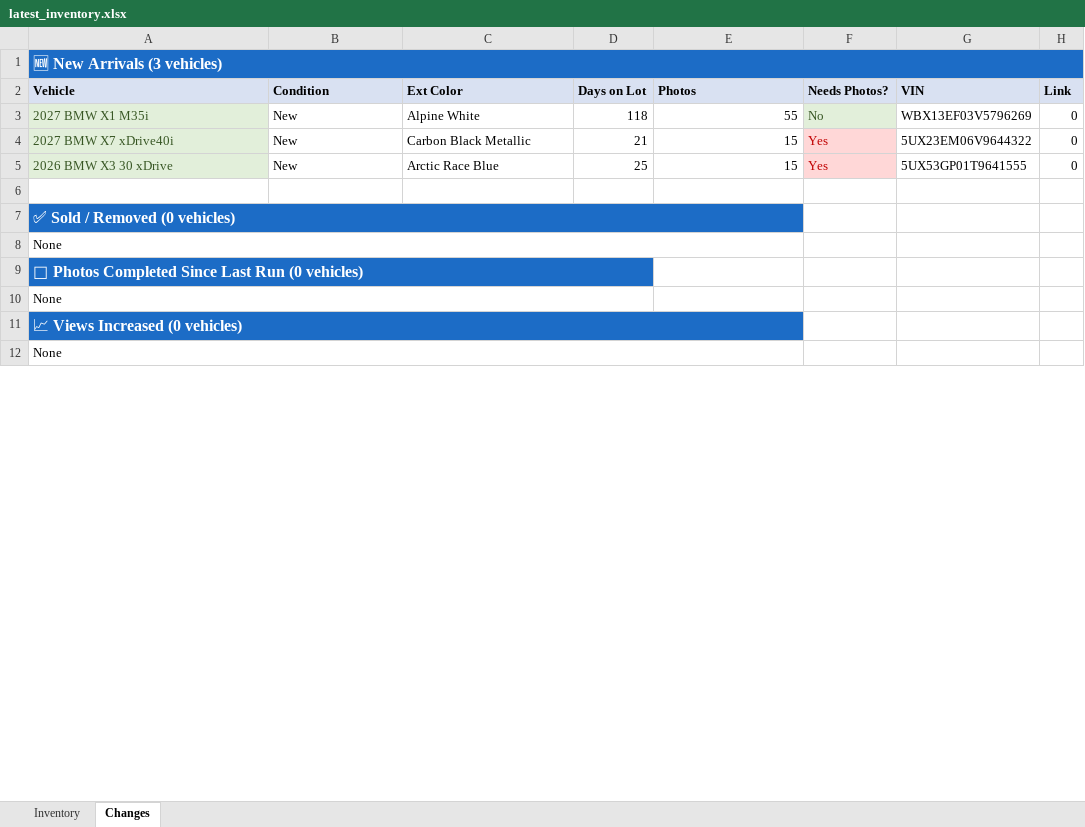
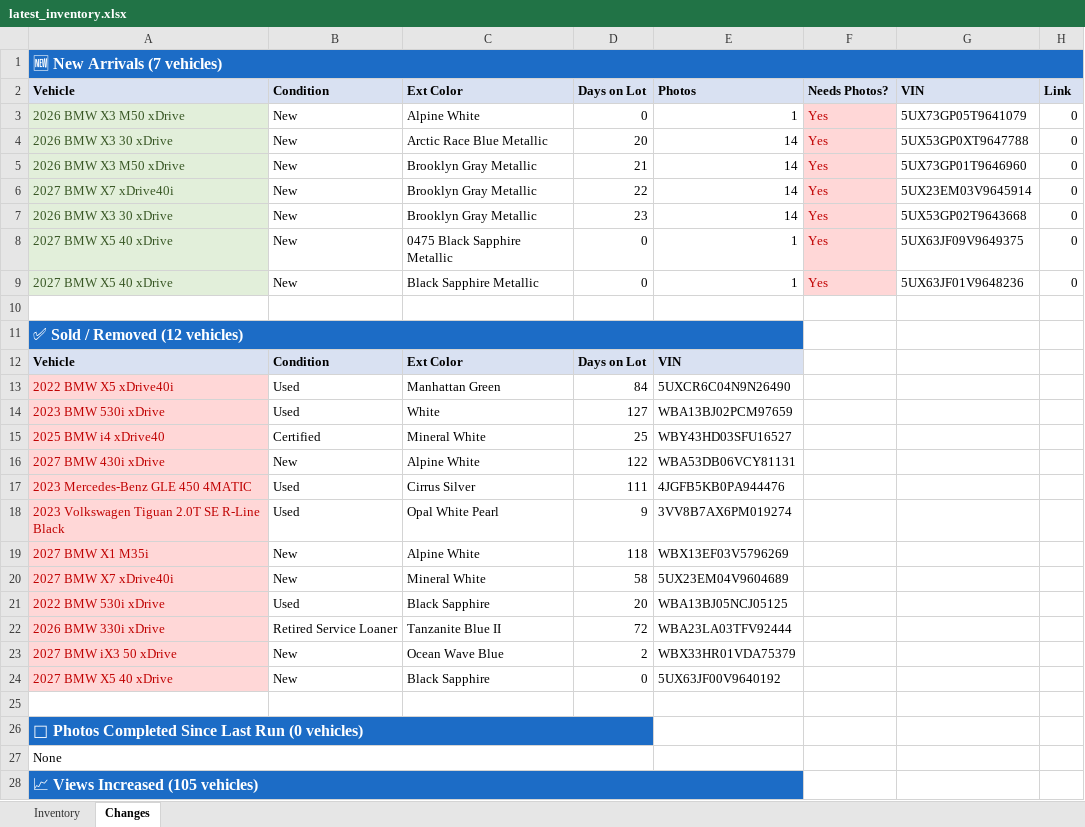
Before and after one commit to jacehoward767-eng/bmw-inventory-scraper, an Excel workbook: latest_inventory.xlsx, sheet Changes, drawn as a sheet; only a part is shown; values as stored, in another font and other column widths than the file's, no borders; removed rows and columns are numbered as before the commit, all else as after; the diff covers the shown part only; the diff names each change by its address in the sheet, - before the commit and + after, or states it on an @@ line.

```diff
--- a/latest_inventory.xlsx (sheet Changes)
+++ b/latest_inventory.xlsx (sheet Changes)
-A1: 🆕 New Arrivals (3 vehicles)
+A1: 🆕 New Arrivals (7 vehicles)
-row 3: 2027 BMW X1 M35i | New | Alpine White | 118 | 55 | No | WBX13EF03V5796269 | 0
+row 3: 2026 BMW X3 M50 xDrive | New | Alpine White | 0 | 1 | Yes | 5UX73GP05T9641079 | 0
+row 4: 2026 BMW X3 30 xDrive | New | Arctic Race Blue Metallic | 20 | 14 | Yes | 5UX53GP0XT9647788 | 0
+row 5: 2026 BMW X3 M50 xDrive | New | Brooklyn Gray Metallic | 21 | 14 | Yes | 5UX73GP01T9646960 | 0
-C6: Carbon Black Metallic
+C6: Brooklyn Gray Metallic
-D6: 21
+D6: 22
-E6:E7: 15
+E6:E7: 14
-G6: 5UX23EM06V9644322
+G6: 5UX23EM03V9645914
-C7: Arctic Race Blue
+C7: Brooklyn Gray Metallic
-D7: 25
+D7: 23
-G7: 5UX53GP01T9641555
+G7: 5UX53GP02T9643668
+row 8: 2027 BMW X5 40 xDrive | New | 0475 Black Sapphire Metallic | 0 | 1 | Yes | 5UX63JF09V9649375 | 0
+row 9: 2027 BMW X5 40 xDrive | New | Black Sapphire Metallic | 0 | 1 | Yes | 5UX63JF01V9648236 | 0
-A11: ✅ Sold / Removed (0 vehicles)
+A11: ✅ Sold / Removed (12 vehicles)
+row 12: Vehicle | Condition | Ext Color | Days on Lot | VIN
+row 13: 2022 BMW X5 xDrive40i | Used | Manhattan Green | 84 | 5UXCR6C04N9N26490
+row 14: 2023 BMW 530i xDrive | Used | White | 127 | WBA13BJ02PCM97659
+row 15: 2025 BMW i4 xDrive40 | Certified | Mineral White | 25 | WBY43HD03SFU16527
+row 16: 2027 BMW 430i xDrive | New | Alpine White | 122 | WBA53DB06VCY81131
+row 17: 2023 Mercedes-Benz GLE 450 4MATIC | Used | Cirrus Silver | 111 | 4JGFB5KB0PA944476
+row 18: 2023 Volkswagen Tiguan 2.0T SE R-Line Black | Used | Opal White Pearl | 9 | 3VV8B7AX6PM019274
+row 19: 2027 BMW X1 M35i | New | Alpine White | 118 | WBX13EF03V5796269
+row 20: 2027 BMW X7 xDrive40i | New | Mineral White | 58 | 5UX23EM04V9604689
+row 21: 2022 BMW 530i xDrive | Used | Black Sapphire | 20 | WBA13BJ05NCJ05125
+row 22: 2026 BMW 330i xDrive | Retired Service Loaner | Tanzanite Blue II | 72 | WBA23LA03TFV92444
+row 23: 2027 BMW iX3 50 xDrive | New | Ocean Wave Blue | 2 | WBX33HR01VDA75379
+row 24: 2027 BMW X5 40 xDrive | New | Black Sapphire | 0 | 5UX63JF00V9640192
-A25: None
+A25: (empty)
-A8:E8 merged
-A28: 📈 Views Increased (0 vehicles)
+A28: 📈 Views Increased (105 vehicles)
-row 12: None
```
Also changed, not shown: 127 added rows, 2 edited cells, cell formats and merged cells elsewhere in this sheet, sheet Inventory, formulas that keep their value, 2 other files.
